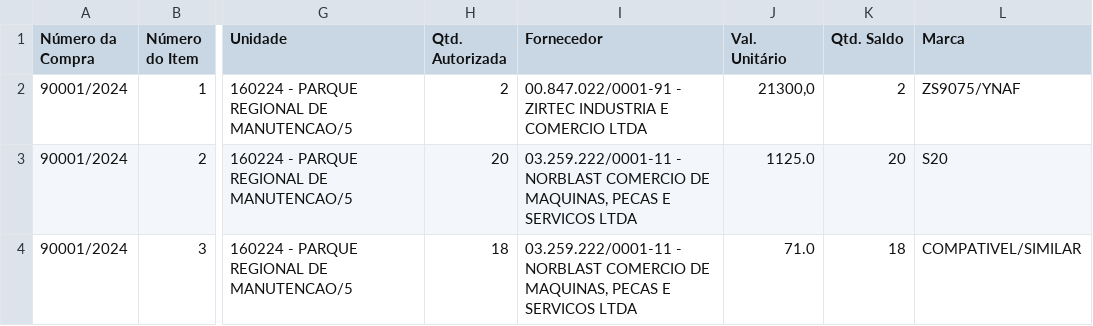
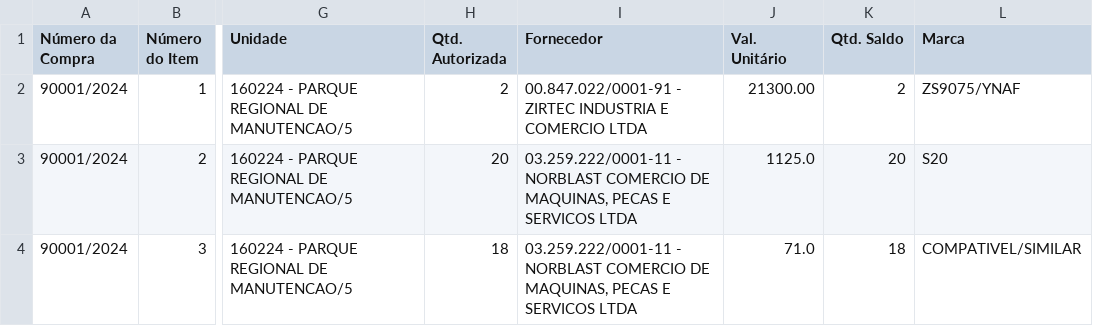
Before and after one commit to hermannvargens/projeto_requisicao, a CSV file: df_itens_gerenciadora_final.csv, drawn as a sheet; only a part is shown, gaps mark what is left out; the diff names each change by its address in the sheet, - before the commit and + after, or states it on an @@ line.

Commit message:
Update df_itens_gerenciadora_final.csv

```diff
--- a/df_itens_gerenciadora_final.csv
+++ b/df_itens_gerenciadora_final.csv
-J2 (Val. Unitário): 21300,0
+J2 (Val. Unitário): 21300.00
```
